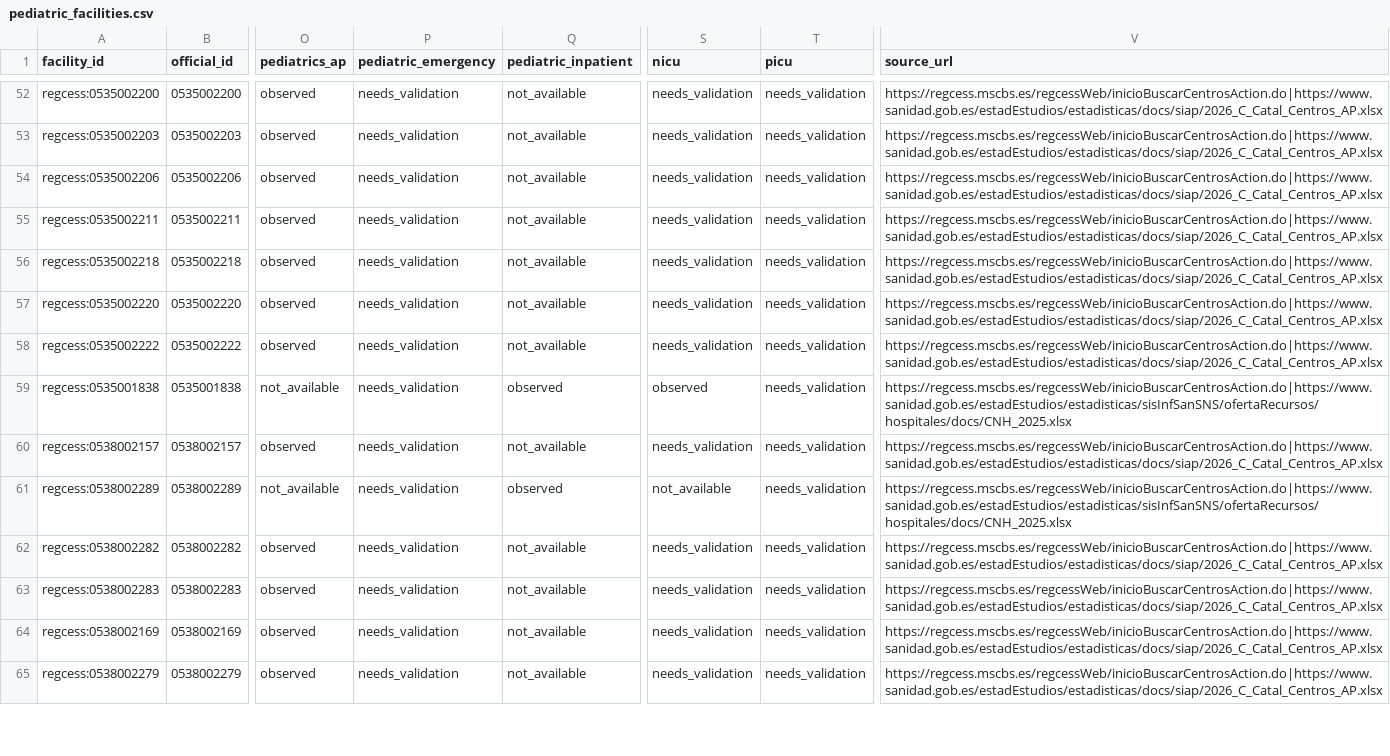
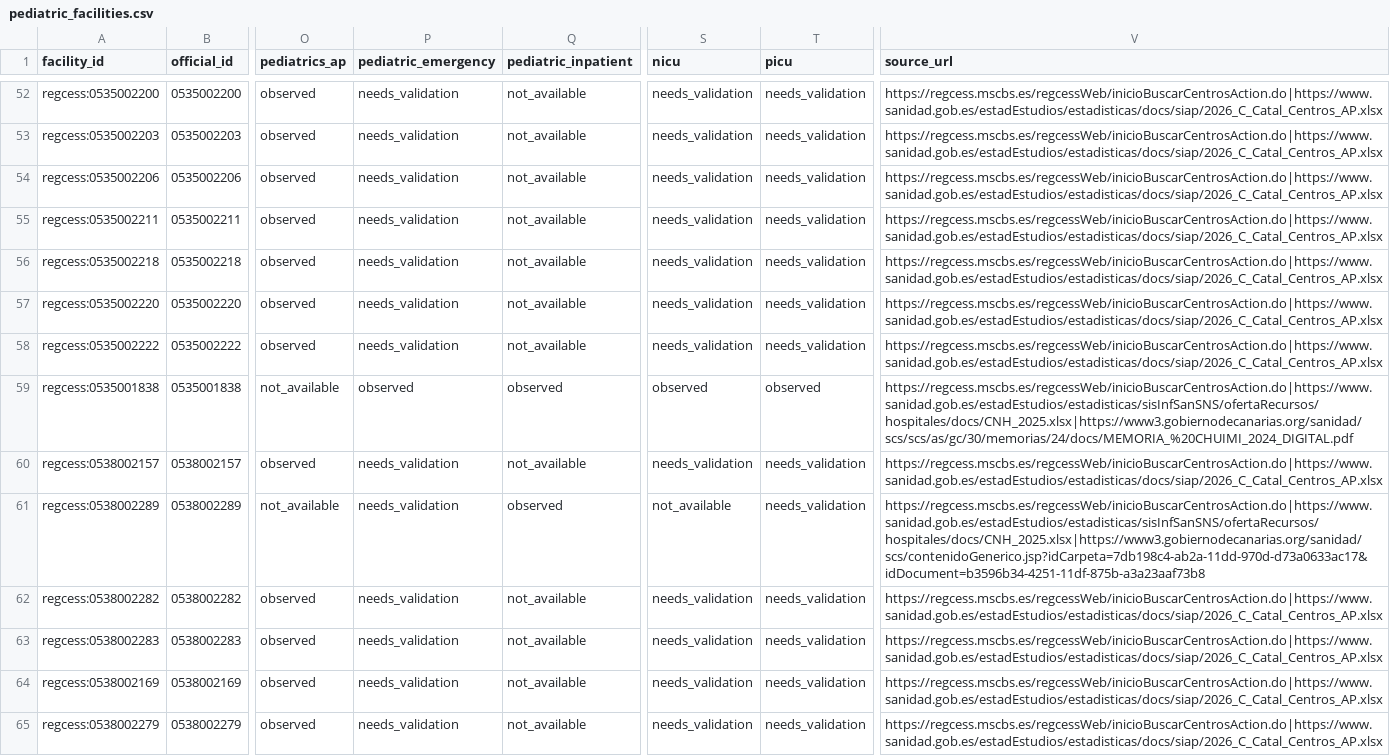
Before and after one commit to sferurek/PedsData-Canarias, a CSV file: data/curated/pediatric_facilities.csv, drawn as a sheet; only a part is shown, gaps mark what is left out; the diff covers the shown part only; the diff names each change by its address in the sheet, - before the commit and + after, or states it on an @@ line.

Commit message:
data(pediatrics): close verified facility gaps

```diff
--- a/data/curated/pediatric_facilities.csv
+++ b/data/curated/pediatric_facilities.csv
-P59 (pediatric_emergency): needs_validation
+P59 (pediatric_emergency): observed
-T59 (picu): needs_validation
+T59 (picu): observed
-V59 (source_url): https://regcess.mscbs.es/regcessWeb/inicioBuscarCentrosAction.do|https://www.sanidad.gob.es/estadEstudios/estadisticas/sisInfSanSNS/ofertaRecursos/hospitales/docs/CNH_2025.xlsx
+V59 (source_url): https://regcess.mscbs.es/regcessWeb/inicioBuscarCentrosAction.do|https://www.sanidad.gob.es/estadEstudios/estadisticas/sisInfSanSNS/ofertaRecursos/hospitales/docs/CNH_2025.xlsx|https://www3.gobiernodecanarias.org/sanidad/scs/scs/as/gc/30/memorias/24/docs/MEMORIA_%20CHUIMI_2024_DIGITAL.pdf
-V61 (source_url): https://regcess.mscbs.es/regcessWeb/inicioBuscarCentrosAction.do|https://www.sanidad.gob.es/estadEstudios/estadisticas/sisInfSanSNS/ofertaRecursos/hospitales/docs/CNH_2025.xlsx
+V61 (source_url): https://regcess.mscbs.es/regcessWeb/inicioBuscarCentrosAction.do|https://www.sanidad.gob.es/estadEstudios/estadisticas/sisInfSanSNS/ofertaRecursos/hospitales/docs/CNH_2025.xlsx|https://www3.gobiernodecanarias.org/sanidad/scs/contenidoGenerico.jsp?idCarpeta=7db198c4-ab2a-11dd-970d-d73a0633ac17&idDocument=b3596b34-4251-11df-875b-a3a23aaf73b8
```
Also changed, not shown: 21 edited cells elsewhere in this file, 3 other files.
